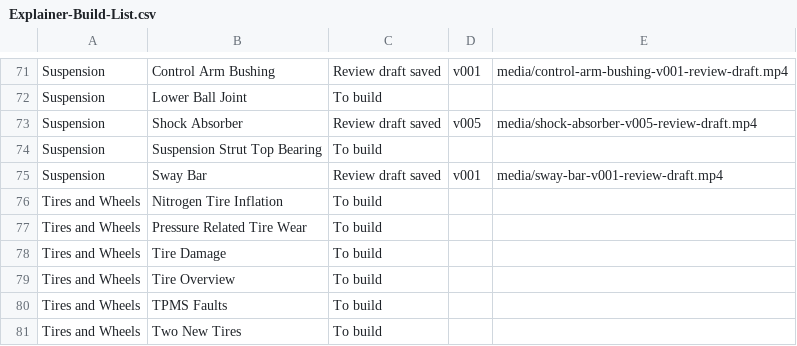
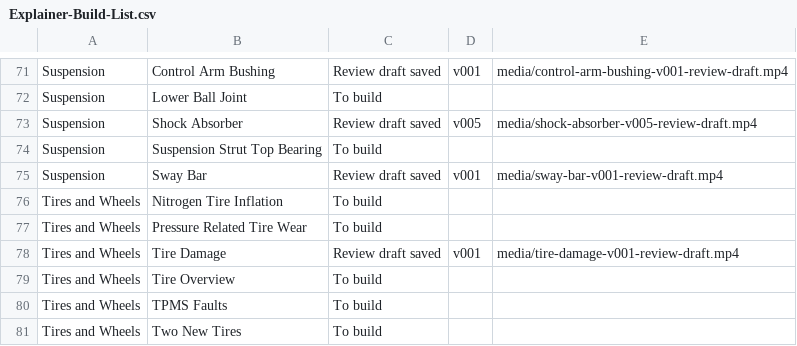
Before and after one commit to thomasuzda/tsmg-repair-videos, a CSV file: docs/Explainer-Build-List.csv, drawn as a sheet; only a part is shown, gaps mark what is left out.

Commit message:
Add Tire Damage v001 First take review draft

```diff
--- a/docs/Explainer-Build-List.csv
+++ b/docs/Explainer-Build-List.csv
@@ -77,3 +77,3 @@ Tires and Wheels,Nitrogen Tire Inflation,To build,,
 Tires and Wheels,Pressure Related Tire Wear,To build,,
-Tires and Wheels,Tire Damage,To build,,
+Tires and Wheels,Tire Damage,Review draft saved,v001,media/tire-damage-v001-review-draft.mp4
 Tires and Wheels,Tire Overview,To build,,
```
Also changed, not shown: 6 other files.
